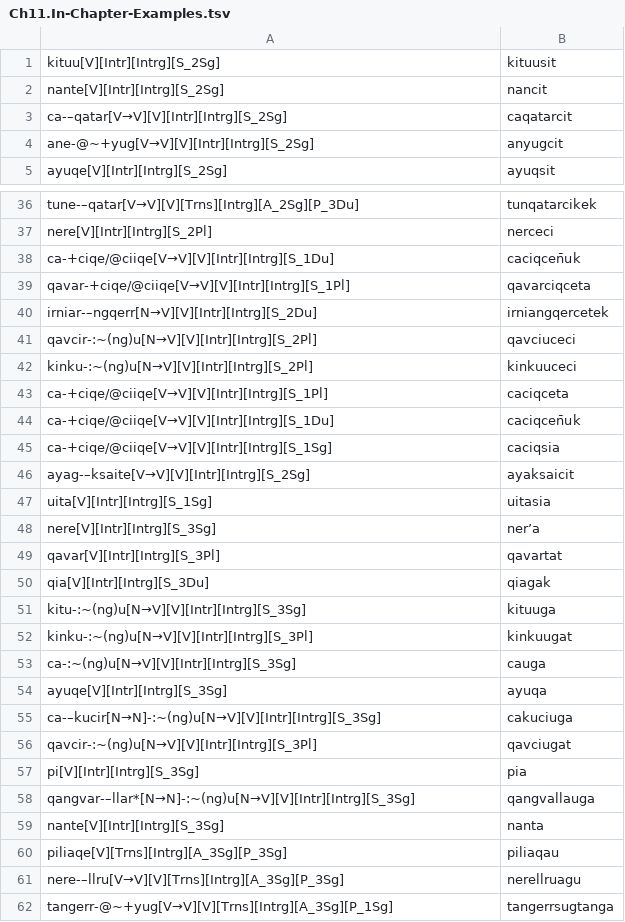
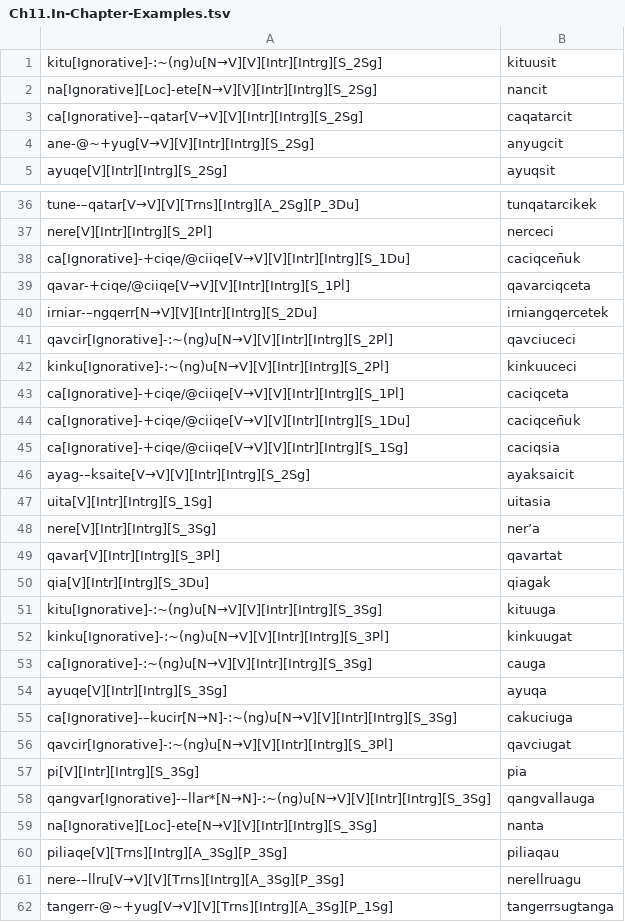
Before and after one commit to giellalt/lang-esu, a TSV file: esu.pairs.gold/Ch11.In-Chapter-Examples.tsv, drawn as a sheet; only a part is shown, gaps mark what is left out; the diff covers the shown part only.

Commit message:
added [Ignorative] to gold

```diff
--- a/esu.pairs.gold/Ch11.In-Chapter-Examples.tsv
+++ b/esu.pairs.gold/Ch11.In-Chapter-Examples.tsv
@@ -1,4 +1,4 @@
-kituu[V][Intr][Intrg][S_2Sg]	kituusit
-nante[V][Intr][Intrg][S_2Sg]	nancit
-ca-–qatar[V→V][V][Intr][Intrg][S_2Sg]	caqatarcit
+kitu[Ignorative]-:~(ng)u[N→V][V][Intr][Intrg][S_2Sg]	kituusit
+na[Ignorative][Loc]-ete[N→V][V][Intr][Intrg][S_2Sg]	nancit
+ca[Ignorative]-–qatar[V→V][V][Intr][Intrg][S_2Sg]	caqatarcit
 ane-@~+yug[V→V][V][Intr][Intrg][S_2Sg]	anyugcit
@@ -37,10 +37,10 @@ tune-–qatar[V→V][V][Trns][Intrg][A_2Sg][P_3Du]	tunqatarcikek
 nere[V][Intr][Intrg][S_2Pl]	nerceci
-ca-+ciqe/@ciiqe[V→V][V][Intr][Intrg][S_1Du]	caciqcen̄uk
+ca[Ignorative]-+ciqe/@ciiqe[V→V][V][Intr][Intrg][S_1Du]	caciqcen̄uk
 qavar-+ciqe/@ciiqe[V→V][V][Intr][Intrg][S_1Pl]	qavarciqceta
 irniar-–ngqerr[N→V][V][Intr][Intrg][S_2Du]	irniangqercetek
-qavcir-:~(ng)u[N→V][V][Intr][Intrg][S_2Pl]	qavciuceci
-kinku-:~(ng)u[N→V][V][Intr][Intrg][S_2Pl]	kinkuuceci
-ca-+ciqe/@ciiqe[V→V][V][Intr][Intrg][S_1Pl]	caciqceta
-ca-+ciqe/@ciiqe[V→V][V][Intr][Intrg][S_1Du]	caciqcen̄uk
-ca-+ciqe/@ciiqe[V→V][V][Intr][Intrg][S_1Sg]	caciqsia
+qavcir[Ignorative]-:~(ng)u[N→V][V][Intr][Intrg][S_2Pl]	qavciuceci
+kinku[Ignorative]-:~(ng)u[N→V][V][Intr][Intrg][S_2Pl]	kinkuuceci
+ca[Ignorative]-+ciqe/@ciiqe[V→V][V][Intr][Intrg][S_1Pl]	caciqceta
+ca[Ignorative]-+ciqe/@ciiqe[V→V][V][Intr][Intrg][S_1Du]	caciqcen̄uk
+ca[Ignorative]-+ciqe/@ciiqe[V→V][V][Intr][Intrg][S_1Sg]	caciqsia
 ayag-–ksaite[V→V][V][Intr][Intrg][S_2Sg]	ayaksaicit
@@ -50,11 +50,11 @@ qavar[V][Intr][Intrg][S_3Pl]	qavartat
 qia[V][Intr][Intrg][S_3Du]	qiagak
-kitu-:~(ng)u[N→V][V][Intr][Intrg][S_3Sg]	kituuga
-kinku-:~(ng)u[N→V][V][Intr][Intrg][S_3Pl]	kinkuugat
-ca-:~(ng)u[N→V][V][Intr][Intrg][S_3Sg]	cauga
+kitu[Ignorative]-:~(ng)u[N→V][V][Intr][Intrg][S_3Sg]	kituuga
+kinku[Ignorative]-:~(ng)u[N→V][V][Intr][Intrg][S_3Pl]	kinkuugat
+ca[Ignorative]-:~(ng)u[N→V][V][Intr][Intrg][S_3Sg]	cauga
 ayuqe[V][Intr][Intrg][S_3Sg]	ayuqa
-ca-–kucir[N→N]-:~(ng)u[N→V][V][Intr][Intrg][S_3Sg]	cakuciuga
-qavcir-:~(ng)u[N→V][V][Intr][Intrg][S_3Pl]	qavciugat
+ca[Ignorative]-–kucir[N→N]-:~(ng)u[N→V][V][Intr][Intrg][S_3Sg]	cakuciuga
+qavcir[Ignorative]-:~(ng)u[N→V][V][Intr][Intrg][S_3Pl]	qavciugat
 pi[V][Intr][Intrg][S_3Sg]	pia
-qangvar-–llar*[N→N]-:~(ng)u[N→V][V][Intr][Intrg][S_3Sg]	qangvallauga
-nante[V][Intr][Intrg][S_3Sg]	nanta
+qangvar[Ignorative]-–llar*[N→N]-:~(ng)u[N→V][V][Intr][Intrg][S_3Sg]	qangvallauga
+na[Ignorative][Loc]-ete[N→V][V][Intr][Intrg][S_3Sg]	nanta
 piliaqe[V][Trns][Intrg][A_3Sg][P_3Sg]	piliaqau
```
Also changed, not shown: 4 edited cells elsewhere in this file, esu.pairs.gold/Ch19.In-Chapter-Examples.tsv.
